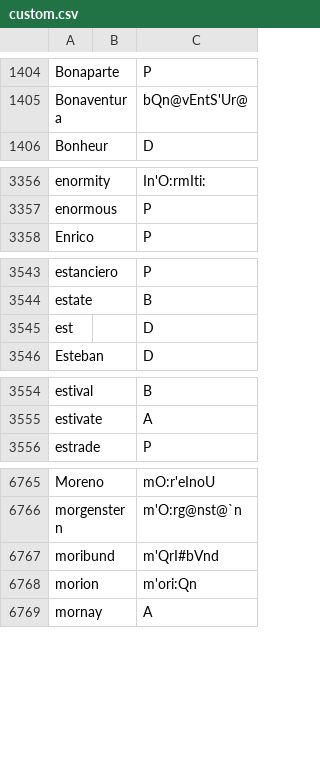
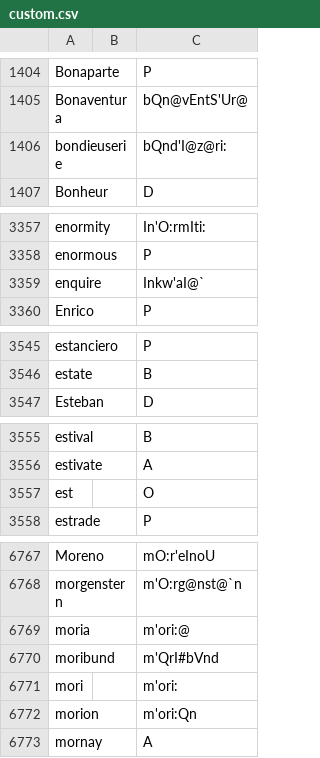
Before and after one commit to ChristianSi/lytspel, a CSV file: data/custom.csv, drawn as a sheet; only a part is shown, gaps mark what is left out; the diff covers the shown part only.

Commit message:
Added a few custom entries

```diff
--- a/data/custom.csv
+++ b/data/custom.csv
@@ -1405,2 +1405,3 @@ Bonaparte,,P
 Bonaventura,,bQn@vEntS'Ur@
+bondieuserie,,bQnd'I@z@ri:
 Bonheur,,D
@@ -3357,2 +3358,3 @@ enormity,,In'O:rmIti:
 enormous,,P
+enquire,,Inkw'aI@`
 Enrico,,P
@@ -3544,3 +3546,2 @@ estanciero,,P
 estate,,B
-est,,D
 Esteban,,D
@@ -3555,2 +3556,3 @@ estival,,B
 estivate,,A
+est,,O
 estrade,,P
@@ -6766,3 +6768,5 @@ Moreno,,mO:r'eInoU
 morgenstern,,m'O:rg@nst@`n
+moria,,m'ori:@
 moribund,,m'QrI#bVnd
+mori,,m'ori:
 morion,,m'ori:Qn
```
Also changed, not shown: 5 added rows elsewhere in this file, data/compound-stress.csv, data/compounds-manual.csv.
